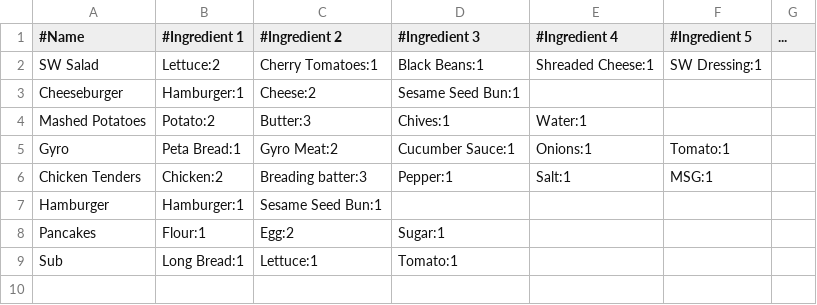
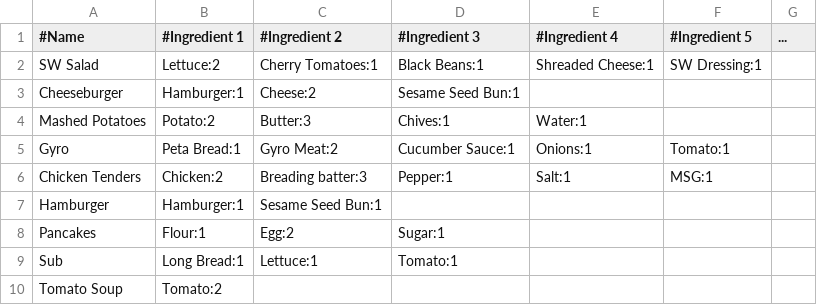
Before and after one commit to clee231/restaurant-inventory-management, a CSV file: data.csv, drawn as a sheet; the diff names each change by its address in the sheet, - before the commit and + after, or states it on an @@ line.

Commit message:
Adding single ingredient dish. Adding a bulk of the Client code.

```diff
--- a/data.csv
+++ b/data.csv
+row 10: Tomato Soup | Tomato:2
```
Also changed, not shown: 1 other file.
